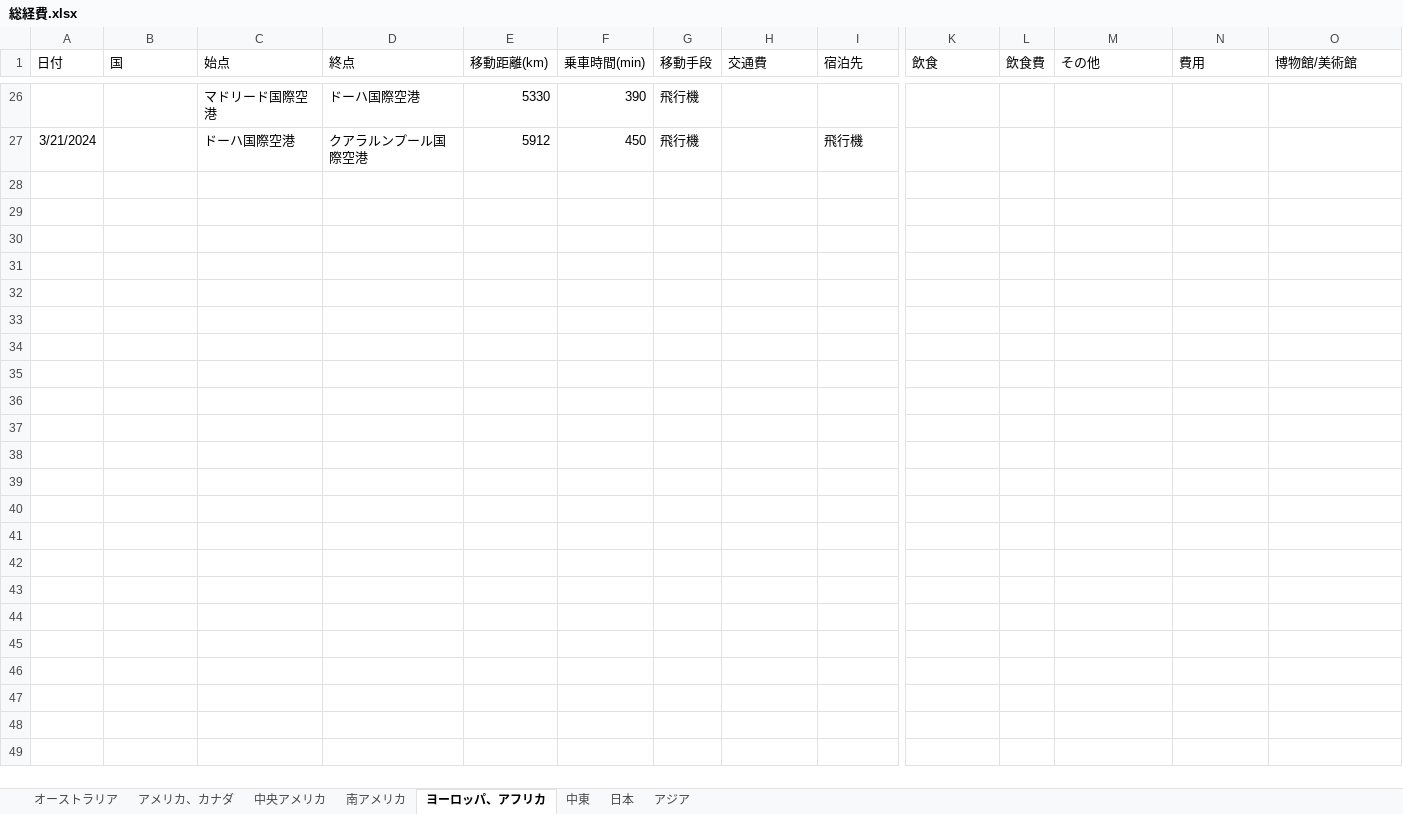
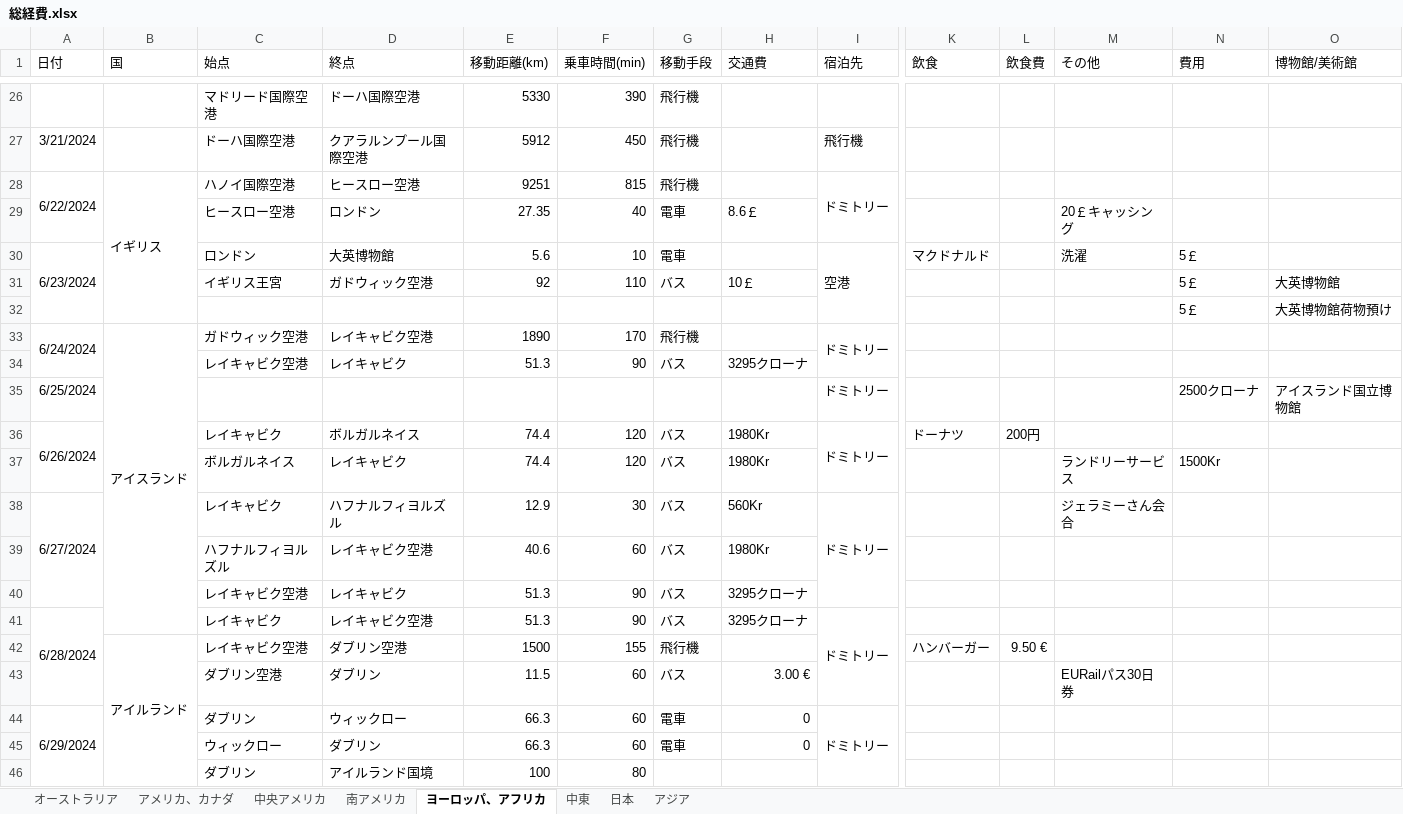
Before and after one commit to yomai-hiyashidewa/WorldTravelingLogger, an Excel workbook: documents/japanese/総経費.xlsx, sheet ヨーロッパ、アフリカ, drawn as a sheet; only a part is shown, gaps mark what is left out; values as stored, in another font and other column widths than the file's, no borders; rows hold the shown columns only; the diff covers the shown part only; the diff names each change by its address in the sheet, - before the commit and + after, or states it on an @@ line.

Commit message:
オランダまで記述

```diff
--- a/documents/japanese/総経費.xlsx (sheet ヨーロッパ、アフリカ)
+++ b/documents/japanese/総経費.xlsx (sheet ヨーロッパ、アフリカ)
+row 28: 6/22/2024 | イギリス | ハノイ国際空港 | ヒースロー空港 | 9251 | 815 | 飛行機 |  | ドミトリー
+row 29:  |  | ヒースロー空港 | ロンドン | 27.35 | 40 | 電車 | 8.6￡ |  |  |  | 20￡キャッシング
+row 30: 6/23/2024 |  | ロンドン | 大英博物館 | 5.6 | 10 | 電車 |  | 空港 | マクドナルド |  | 洗濯 | 5￡
+row 31:  |  | イギリス王宮 | ガドウィック空港 | 92 | 110 | バス | 10￡ |  |  |  |  | 5￡ | 大英博物館
+row 32:  |  |  |  |  |  |  |  |  |  |  |  | 5￡ | 大英博物館荷物預け
+row 33: 6/24/2024 | アイスランド | ガドウィック空港 | レイキャビク空港 | 1890 | 170 | 飛行機 |  | ドミトリー
+row 34:  |  | レイキャビク空港 | レイキャビク | 51.3 | 90 | バス | 3295クローナ
+row 35: 6/25/2024 |  |  |  |  |  |  |  | ドミトリー |  |  |  | 2500クローナ | アイスランド国立博物館
+row 36: 6/26/2024 |  | レイキャビク | ボルガルネイス | 74.4 | 120 | バス | 1980Kr | ドミトリー | ドーナツ | 200円
+row 37:  |  | ボルガルネイス | レイキャビク | 74.4 | 120 | バス | 1980Kr |  |  |  | ランドリーサービス | 1500Kr
+row 38: 6/27/2024 |  | レイキャビク | ハフナルフィヨルズル | 12.9 | 30 | バス | 560Kr | ドミトリー |  |  | ジェラミーさん会合
+row 39:  |  | ハフナルフィヨルズル | レイキャビク空港 | 40.6 | 60 | バス | 1980Kr
+row 40:  |  | レイキャビク空港 | レイキャビク | 51.3 | 90 | バス | 3295クローナ
+row 41: 6/28/2024 |  | レイキャビク | レイキャビク空港 | 51.3 | 90 | バス | 3295クローナ | ドミトリー
+row 42:  | アイルランド | レイキャビク空港 | ダブリン空港 | 1500 | 155 | 飛行機 |  |  | ハンバーガー | 9.50 €
+row 43:  |  | ダブリン空港 | ダブリン | 11.5 | 60 | バス | 3.00 € |  |  |  | EURailパス30日券
+row 44: 6/29/2024 |  | ダブリン | ウィックロー | 66.3 | 60 | 電車 | 0 | ドミトリー
+row 45:  |  | ウィックロー | ダブリン | 66.3 | 60 | 電車 | 0
+row 46:  |  | ダブリン | アイルランド国境 | 100 | 80
```
Also changed, not shown: 53 added rows elsewhere in this sheet, sheet アジア, sheet 日本.
